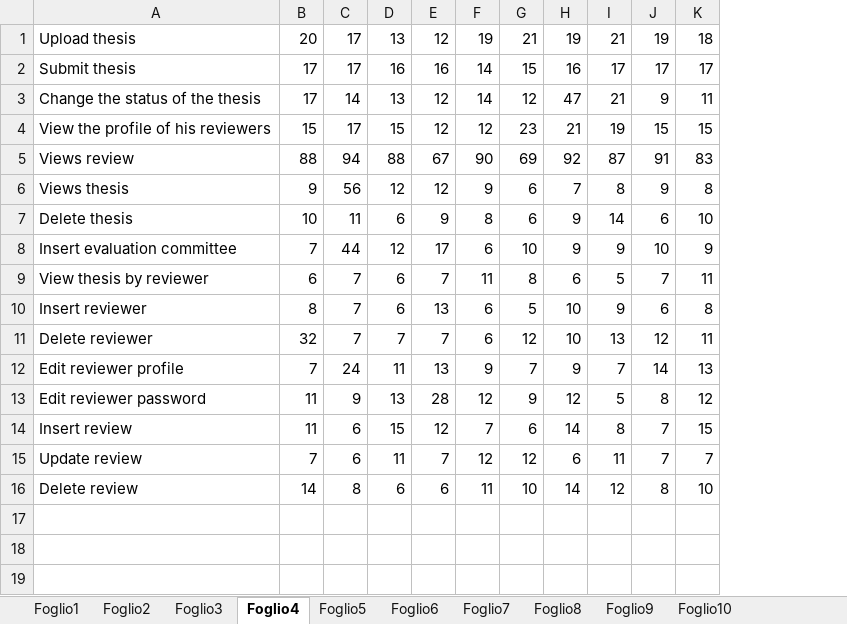
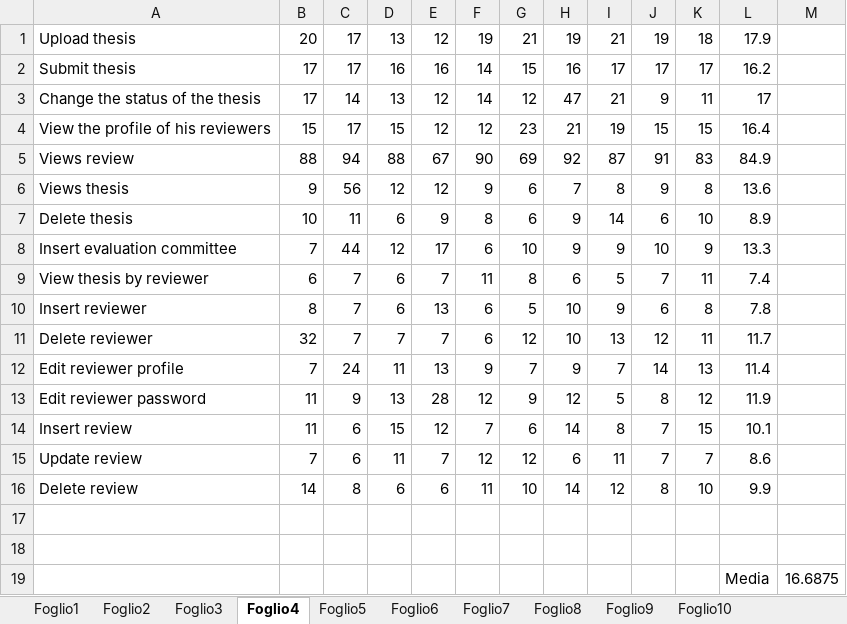
Before and after one commit to mattiamarilli/unifi_phd, an Excel workbook: documentation/LagIncreaseDo/LagIncreaseTa.xlsx, sheet Foglio4, drawn as a sheet; values as stored, in another font and other column widths than the file's, no borders; the diff names each change by its address in the sheet, - before the commit and + after, or states it on an @@ line.

```diff
--- a/documentation/LagIncreaseDo/LagIncreaseTa.xlsx (sheet Foglio4)
+++ b/documentation/LagIncreaseDo/LagIncreaseTa.xlsx (sheet Foglio4)
+column L, rows 1-16: 17.9 | 16.2 | 17 | 16.4 | 84.9 | 13.6 | 8.9 | 13.3 | 7.4 | 7.8 | 11.7 | 11.4 | 11.9 | 10.1 | 8.6 | 9.9
+column M, empty
+row 17: (empty)
+row 18: (empty)
+row 19:  |  |  |  |  |  |  |  |  |  |  | Media | 16.6875
```
Also changed, not shown: sheet Foglio3, sheet Foglio2, sheet Foglio7, sheet Foglio5, sheet Foglio9, sheet Foglio8, 3 more sheets, documentation/LagIncreaseDo.xlsx, documentation/LagIncreaseOc.xlsx, 22 other files.
